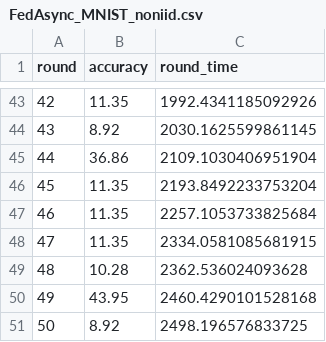
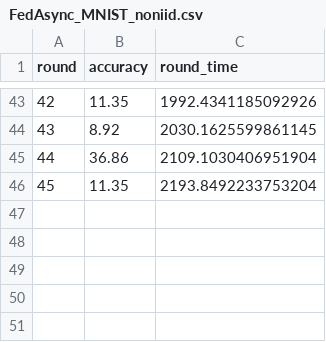
Before and after one commit to wangchenyu929/myplato-BSAFL, a CSV file: examples/plotting_results/exp2_Performance_on_classic_dataset/MNIST/FedAsync_MNIST_noniid.csv, drawn as a sheet; only a part is shown, gaps mark what is left out.

```diff
--- a/examples/plotting_results/exp2_Performance_on_classic_dataset/MNIST/FedAsync_MNIST_noniid.csv
+++ b/examples/plotting_results/exp2_Performance_on_classic_dataset/MNIST/FedAsync_MNIST_noniid.csv
@@ -46,6 +46 @@ round,accuracy,round_time
 45,11.35,2193.8492233753204
-46,11.35,2257.1053733825684
-47,11.35,2334.0581085681915
-48,10.28,2362.536024093628
-49,43.95,2460.4290101528168
-50,8.92,2498.196576833725
```
Also changed, not shown: examples/plotting_results/exp1_performance_on_MobiAct/noniid/FedAvg_MobiAct_noniid.csv, 8 other files.
